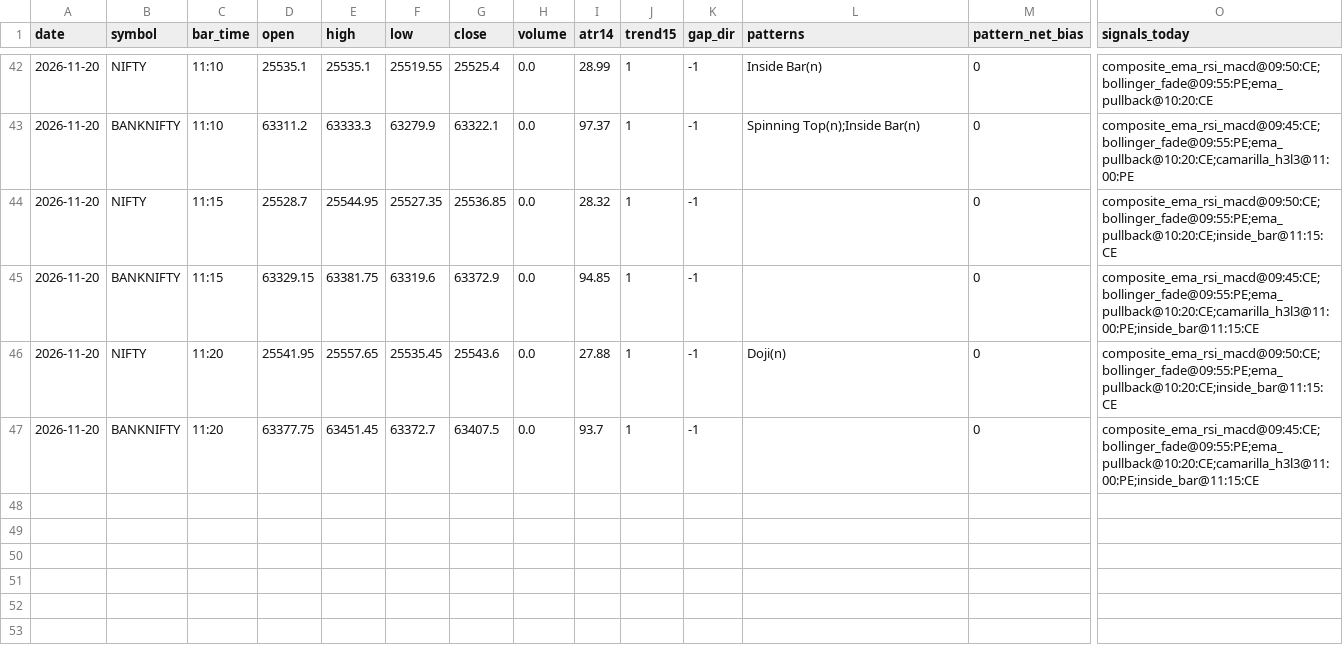
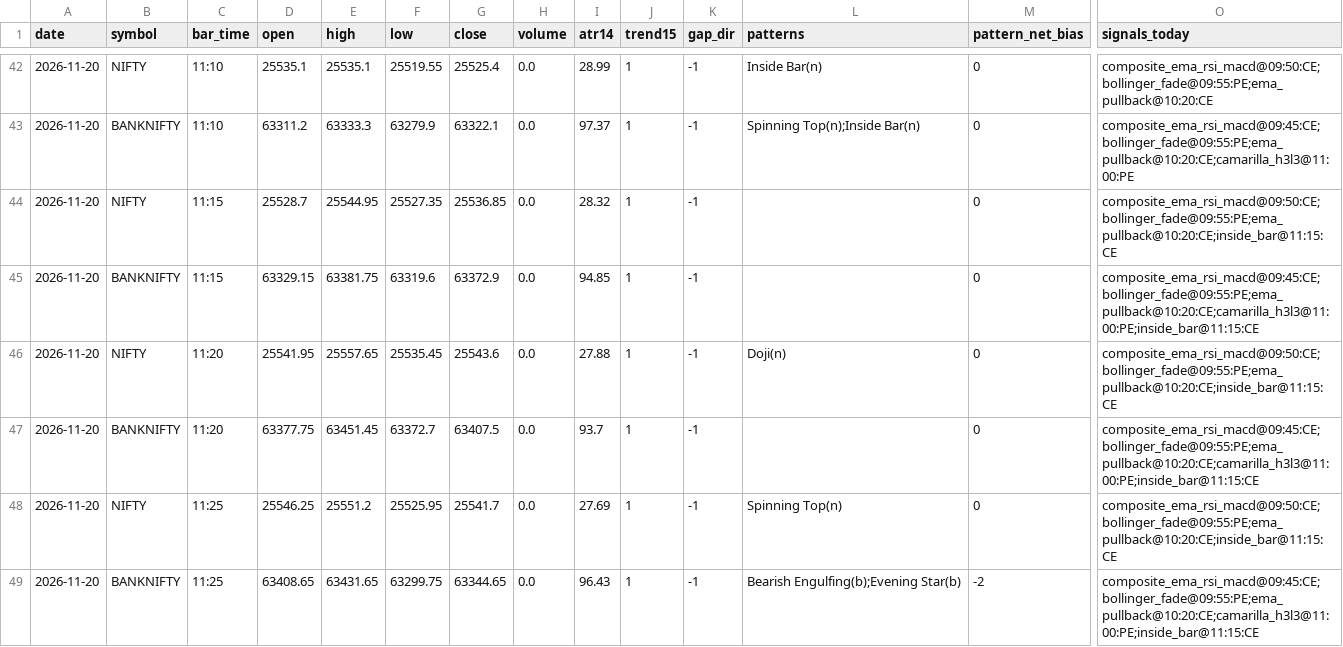
Before and after one commit to kothasanketh93-afk/options-alert-scanner, a CSV file: ledger/pattern_tape/2026-11-20.csv, drawn as a sheet; only a part is shown, gaps mark what is left out; rows hold the shown columns only; the diff names each change by its address in the sheet, - before the commit and + after, or states it on an @@ line.

```diff
--- a/ledger/pattern_tape/2026-11-20.csv
+++ b/ledger/pattern_tape/2026-11-20.csv
+row 48: 2026-11-20 | NIFTY | 11:25 | 25546.25 | 25551.2 | 25525.95 | 25541.7 | 0.0 | 27.69 | 1 | -1 | Spinning Top(n) | 0 | composite_ema_rsi_macd@09:50:CE;bollinger_fade@09:55:PE;ema_pullback@10:20:CE;inside_bar@11:15:CE
+row 49: 2026-11-20 | BANKNIFTY | 11:25 | 63408.65 | 63431.65 | 63299.75 | 63344.65 | 0.0 | 96.43 | 1 | -1 | Bearish Engulfing(b);Evening Star(b) | -2 | composite_ema_rsi_macd@09:45:CE;bollinger_fade@09:55:PE;ema_pullback@10:20:CE;camarilla_h3l3@11:00:PE;inside_bar@11:15:CE
```
Also changed, not shown: ledger/outcomes.csv, 3 other files.
